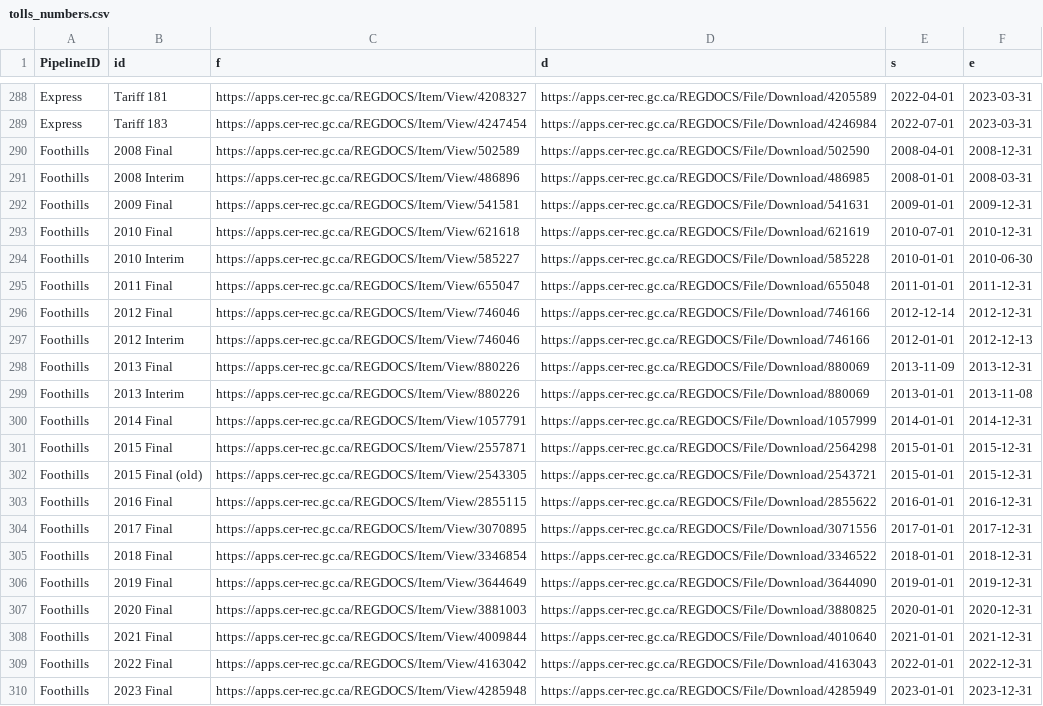
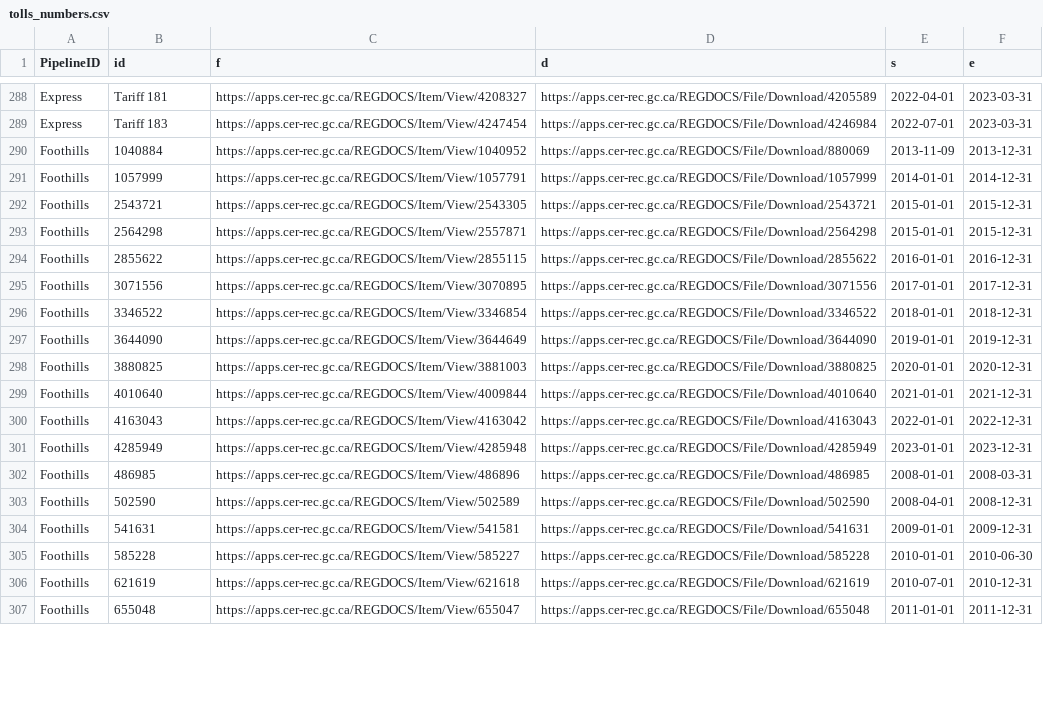
Before and after one commit to mbradds/pipeline-profiles, a CSV file: src/data_management/raw_data/tolls_numbers.csv, drawn as a sheet; only a part is shown, gaps mark what is left out; removed rows and columns are numbered as before the commit, all else as after; the diff covers the shown part only; the diff names each change by its address in the sheet, - before the commit and + after, or states it on an @@ line.

```diff
--- a/src/data_management/raw_data/tolls_numbers.csv
+++ b/src/data_management/raw_data/tolls_numbers.csv
-row 290: Foothills | 2008 Final | https://apps.cer-rec.gc.ca/REGDOCS/Item/View/502589 | https://apps.cer-rec.gc.ca/REGDOCS/File/Download/502590 | 2008-04-01 | 2008-12-31
-row 291: Foothills | 2008 Interim | https://apps.cer-rec.gc.ca/REGDOCS/Item/View/486896 | https://apps.cer-rec.gc.ca/REGDOCS/File/Download/486985 | 2008-01-01 | 2008-03-31
-row 292: Foothills | 2009 Final | https://apps.cer-rec.gc.ca/REGDOCS/Item/View/541581 | https://apps.cer-rec.gc.ca/REGDOCS/File/Download/541631 | 2009-01-01 | 2009-12-31
-row 293: Foothills | 2010 Final | https://apps.cer-rec.gc.ca/REGDOCS/Item/View/621618 | https://apps.cer-rec.gc.ca/REGDOCS/File/Download/621619 | 2010-07-01 | 2010-12-31
-row 294: Foothills | 2010 Interim | https://apps.cer-rec.gc.ca/REGDOCS/Item/View/585227 | https://apps.cer-rec.gc.ca/REGDOCS/File/Download/585228 | 2010-01-01 | 2010-06-30
-row 295: Foothills | 2011 Final | https://apps.cer-rec.gc.ca/REGDOCS/Item/View/655047 | https://apps.cer-rec.gc.ca/REGDOCS/File/Download/655048 | 2011-01-01 | 2011-12-31
-row 296: Foothills | 2012 Final | https://apps.cer-rec.gc.ca/REGDOCS/Item/View/746046 | https://apps.cer-rec.gc.ca/REGDOCS/File/Download/746166 | 2012-12-14 | 2012-12-31
-row 297: Foothills | 2012 Interim | https://apps.cer-rec.gc.ca/REGDOCS/Item/View/746046 | https://apps.cer-rec.gc.ca/REGDOCS/File/Download/746166 | 2012-01-01 | 2012-12-13
-B290 (id): 2013 Final
+B290 (id): 1040884
-C290 (f): https://apps.cer-rec.gc.ca/REGDOCS/Item/View/880226
+C290 (f): https://apps.cer-rec.gc.ca/REGDOCS/Item/View/1040952
-row 299: Foothills | 2013 Interim | https://apps.cer-rec.gc.ca/REGDOCS/Item/View/880226 | https://apps.cer-rec.gc.ca/REGDOCS/File/Download/880069 | 2013-01-01 | 2013-11-08
-B291 (id): 2014 Final
+B291 (id): 1057999
-B292 (id): 2015 Final
+B292 (id): 2543721
-C292 (f): https://apps.cer-rec.gc.ca/REGDOCS/Item/View/2557871
+C292 (f): https://apps.cer-rec.gc.ca/REGDOCS/Item/View/2543305
-D292 (d): https://apps.cer-rec.gc.ca/REGDOCS/File/Download/2564298
+D292 (d): https://apps.cer-rec.gc.ca/REGDOCS/File/Download/2543721
-B293 (id): 2015 Final (old)
+B293 (id): 2564298
-C293 (f): https://apps.cer-rec.gc.ca/REGDOCS/Item/View/2543305
+C293 (f): https://apps.cer-rec.gc.ca/REGDOCS/Item/View/2557871
-D293 (d): https://apps.cer-rec.gc.ca/REGDOCS/File/Download/2543721
+D293 (d): https://apps.cer-rec.gc.ca/REGDOCS/File/Download/2564298
-B294 (id): 2016 Final
+B294 (id): 2855622
-B295 (id): 2017 Final
+B295 (id): 3071556
-B296 (id): 2018 Final
+B296 (id): 3346522
-B297 (id): 2019 Final
+B297 (id): 3644090
-B298 (id): 2020 Final
+B298 (id): 3880825
-B299 (id): 2021 Final
+B299 (id): 4010640
-B300 (id): 2022 Final
+B300 (id): 4163043
-B301 (id): 2023 Final
+B301 (id): 4285949
+row 302: Foothills | 486985 | https://apps.cer-rec.gc.ca/REGDOCS/Item/View/486896 | https://apps.cer-rec.gc.ca/REGDOCS/File/Download/486985 | 2008-01-01 | 2008-03-31
+row 303: Foothills | 502590 | https://apps.cer-rec.gc.ca/REGDOCS/Item/View/502589 | https://apps.cer-rec.gc.ca/REGDOCS/File/Download/502590 | 2008-04-01 | 2008-12-31
+row 304: Foothills | 541631 | https://apps.cer-rec.gc.ca/REGDOCS/Item/View/541581 | https://apps.cer-rec.gc.ca/REGDOCS/File/Download/541631 | 2009-01-01 | 2009-12-31
+row 305: Foothills | 585228 | https://apps.cer-rec.gc.ca/REGDOCS/Item/View/585227 | https://apps.cer-rec.gc.ca/REGDOCS/File/Download/585228 | 2010-01-01 | 2010-06-30
+row 306: Foothills | 621619 | https://apps.cer-rec.gc.ca/REGDOCS/Item/View/621618 | https://apps.cer-rec.gc.ca/REGDOCS/File/Download/621619 | 2010-07-01 | 2010-12-31
+row 307: Foothills | 655048 | https://apps.cer-rec.gc.ca/REGDOCS/Item/View/655047 | https://apps.cer-rec.gc.ca/REGDOCS/File/Download/655048 | 2011-01-01 | 2011-12-31
```
Also changed, not shown: 3 added rows elsewhere in this file, src/data_management/raw_data/throughput_gas_monthly.csv, 43 other files.
